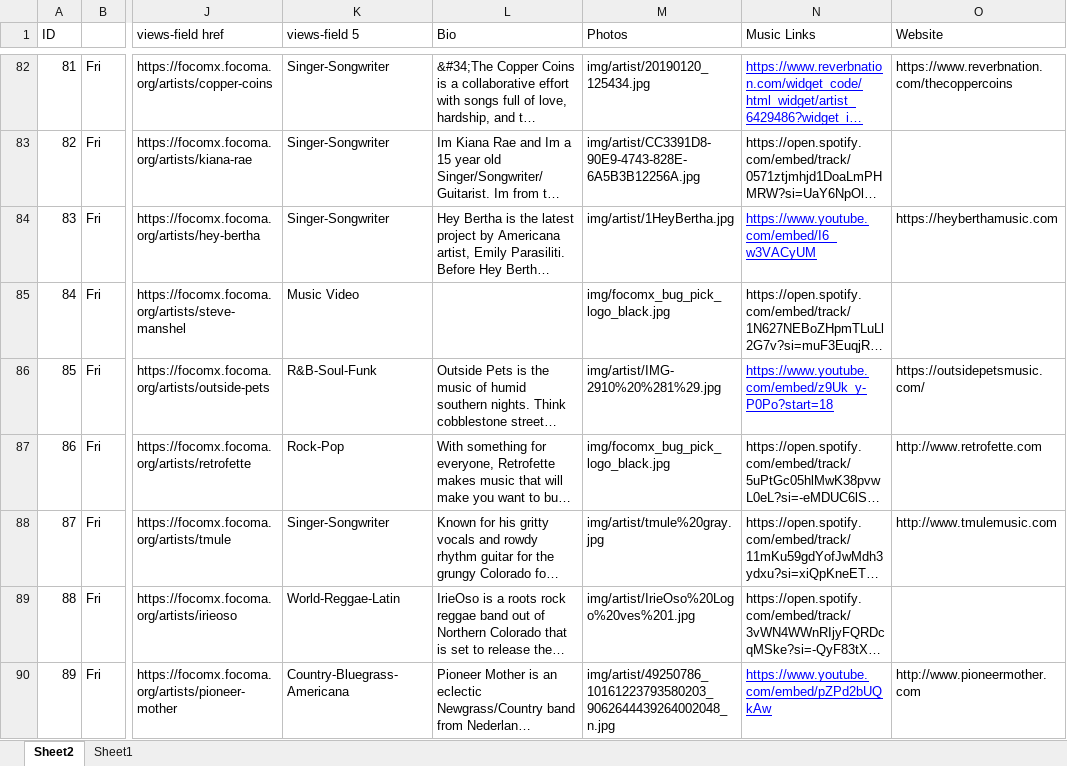
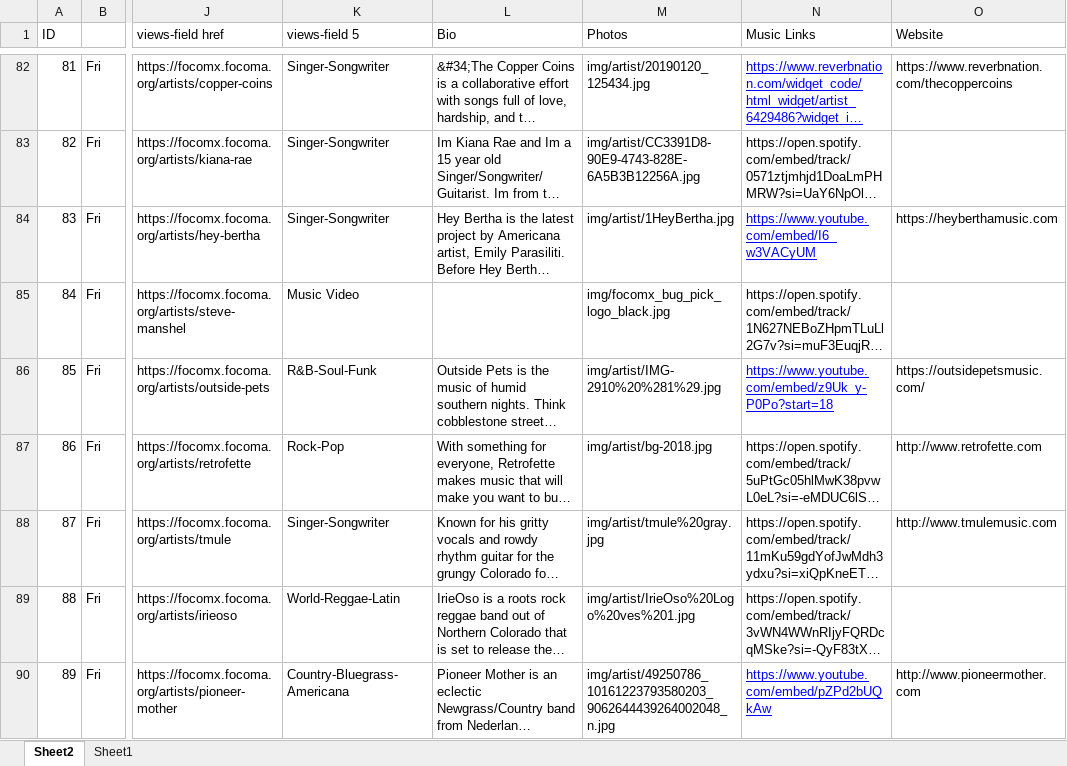
Before and after one commit to christian-lorange/fc_fest, an Excel workbook: bands.xlsx, sheet Sheet2, drawn as a sheet; only a part is shown, gaps mark what is left out; long unchanged cells end in …; values as stored, in another font and other column widths than the file's, no borders; conditional formats not drawn; the diff covers the shown part only; the diff names each change by its address in the sheet, - before the commit and + after, or states it on an @@ line.

```diff
--- a/bands.xlsx (sheet Sheet2)
+++ b/bands.xlsx (sheet Sheet2)
-M87 (Photos): img/focomx_bug_pick_logo_black.jpg
+M87 (Photos): img/artist/bg-2018.jpg
```
Also changed, not shown: 16 edited cells elsewhere in this sheet, 23 other files.
